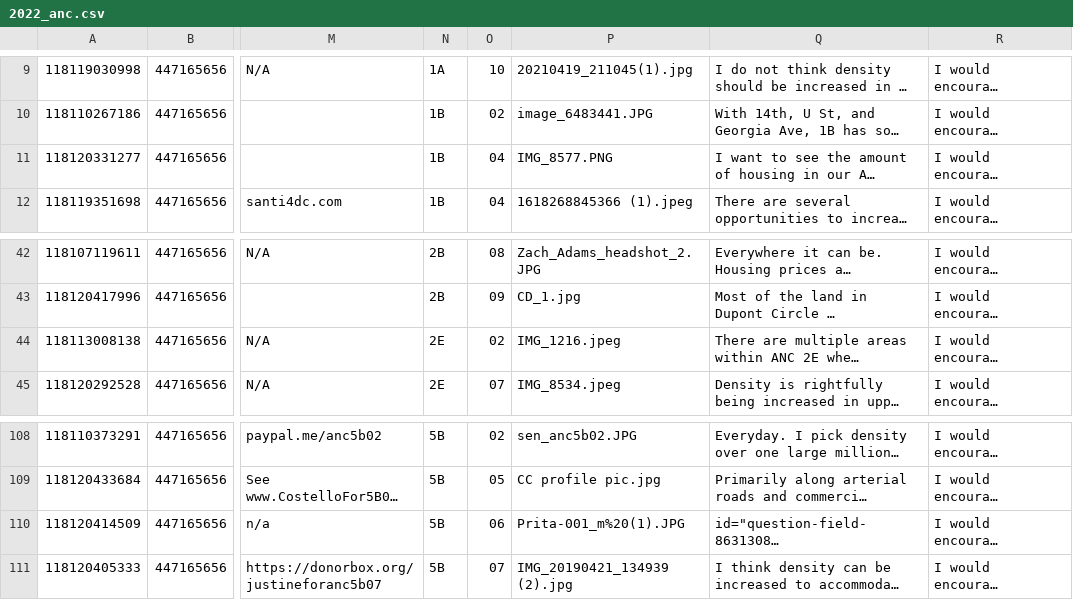
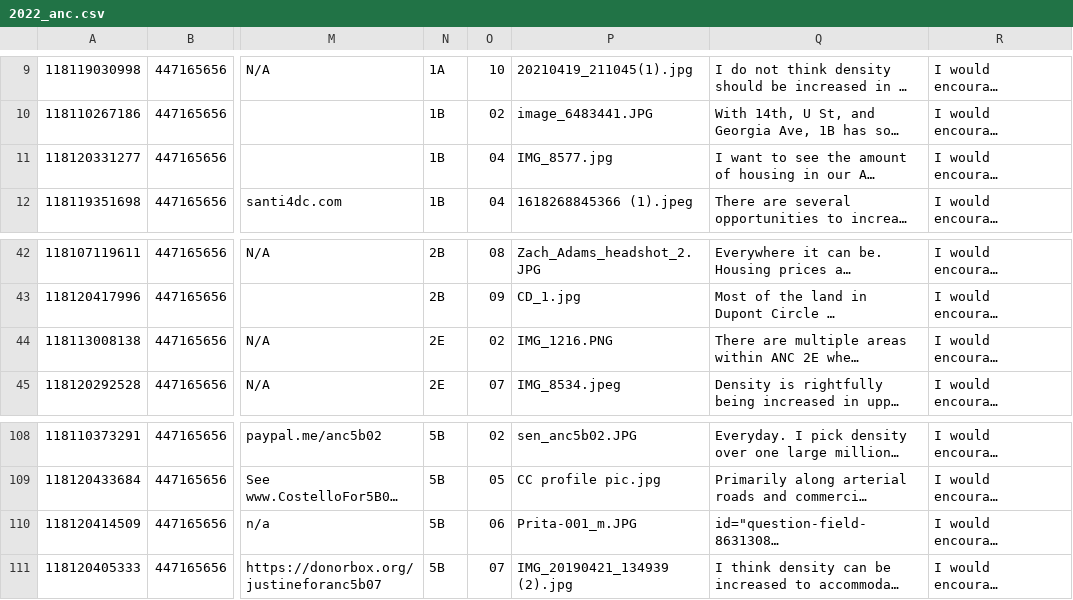
Before and after one commit to ajturner/dc-elections, a CSV file: assets/2022_anc.csv, drawn as a sheet; only a part is shown, gaps mark what is left out; long unchanged cells end in …; the diff names each change by its address in the sheet, - before the commit and + after, or states it on an @@ line.

```diff
--- a/assets/2022_anc.csv
+++ b/assets/2022_anc.csv
-P11: IMG_8577.PNG
+P11: IMG_8577.jpg
-P44: IMG_1216.jpeg
+P44: IMG_1216.PNG
-P110: Prita-001_m%20(1).JPG
+P110: Prita-001_m.JPG
```
Also changed, not shown: 9 other files.
